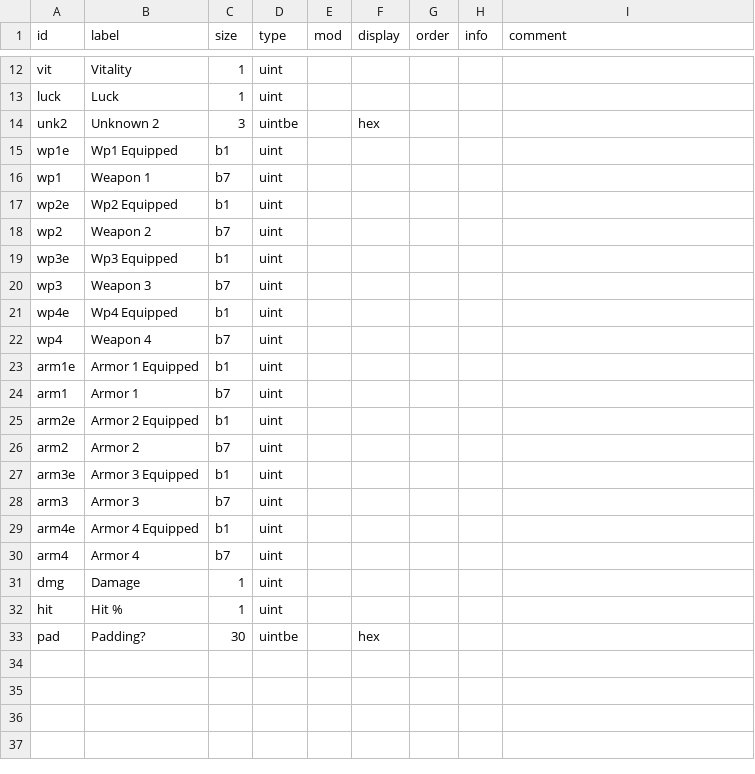
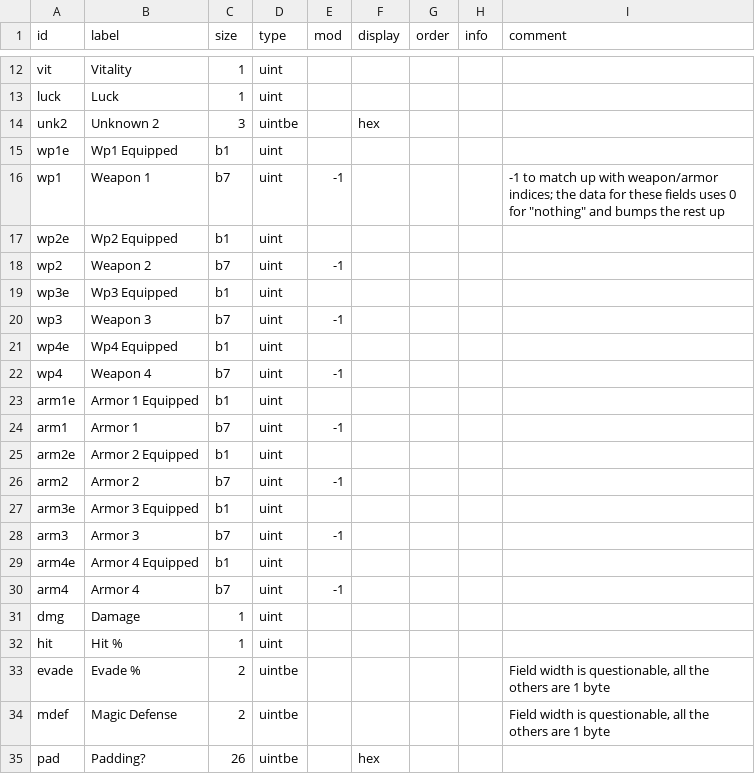
Before and after one commit to andrew-vant/romtool, a TSV file: data/maps/Final Fantasy (US)/structs/character.tsv, drawn as a sheet; only a part is shown, gaps mark what is left out.

Commit message:
Add/fix ff1 save file fields
Character equipment indices start at 0 in the ROM data, but the values
in the save data are offset by 1, because 0 is used for "nothing".

Also added evade/mdef, but it's not clear whether they're really 2-byte
vals or not.

```diff
--- a/data/maps/Final Fantasy (US)/structs/character.tsv
+++ b/data/maps/Final Fantasy (US)/structs/character.tsv
@@ -15,19 +15,21 @@ unk2	Unknown 2	3	uintbe		hex
 wp1e	Wp1 Equipped	b1	uint					
-wp1	Weapon 1	b7	uint					
+wp1	Weapon 1	b7	uint	-1				"-1 to match up with weapon/armor indices; the data for these fields uses 0 for ""nothing"" and bumps the rest up"
 wp2e	Wp2 Equipped	b1	uint					
-wp2	Weapon 2	b7	uint					
+wp2	Weapon 2	b7	uint	-1				
 wp3e	Wp3 Equipped	b1	uint					
-wp3	Weapon 3	b7	uint					
+wp3	Weapon 3	b7	uint	-1				
 wp4e	Wp4 Equipped	b1	uint					
-wp4	Weapon 4	b7	uint					
+wp4	Weapon 4	b7	uint	-1				
 arm1e	Armor 1 Equipped	b1	uint					
-arm1	Armor 1	b7	uint					
+arm1	Armor 1	b7	uint	-1				
 arm2e	Armor 2 Equipped	b1	uint					
-arm2	Armor 2	b7	uint					
+arm2	Armor 2	b7	uint	-1				
 arm3e	Armor 3 Equipped	b1	uint					
-arm3	Armor 3	b7	uint					
+arm3	Armor 3	b7	uint	-1				
 arm4e	Armor 4 Equipped	b1	uint					
-arm4	Armor 4	b7	uint					
+arm4	Armor 4	b7	uint	-1				
 dmg	Damage	1	uint					
 hit	Hit %	1	uint					
-pad	Padding?	30	uintbe		hex			
+evade	Evade %	2	uintbe					Field width is questionable, all the others are 1 byte
+mdef	Magic Defense	2	uintbe					Field width is questionable, all the others are 1 byte
+pad	Padding?	26	uintbe		hex			
```
